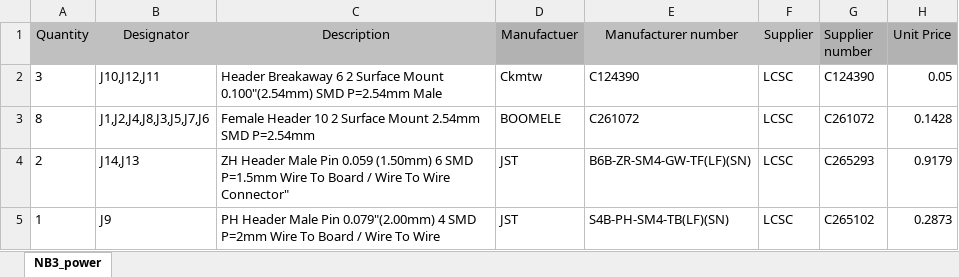
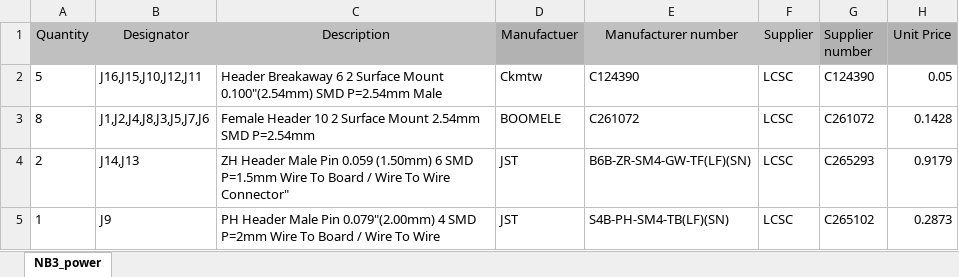
Before and after one commit to NoBlackBoxes/BlackBoxes, an Excel workbook: boxes/electrons/NB3_body/NB3_body.xlsx, sheet NB3_power, drawn as a sheet; values as stored, in another font and other column widths than the file's, no borders; the diff names each change by its address in the sheet, - before the commit and + after, or states it on an @@ line.

Commit message:
Update NB3 Body (for servo drive)

```diff
--- a/boxes/electrons/NB3_body/NB3_body.xlsx (sheet NB3_power)
+++ b/boxes/electrons/NB3_body/NB3_body.xlsx (sheet NB3_power)
-A2 (Quantity): 3
+A2 (Quantity): 5
-B2 (Designator): J10,J12,J11
+B2 (Designator): J16,J15,J10,J12,J11
```
Also changed, not shown: boxes/electrons/NB3_body/fab/NB3_body.xlsx, 33 other files.
